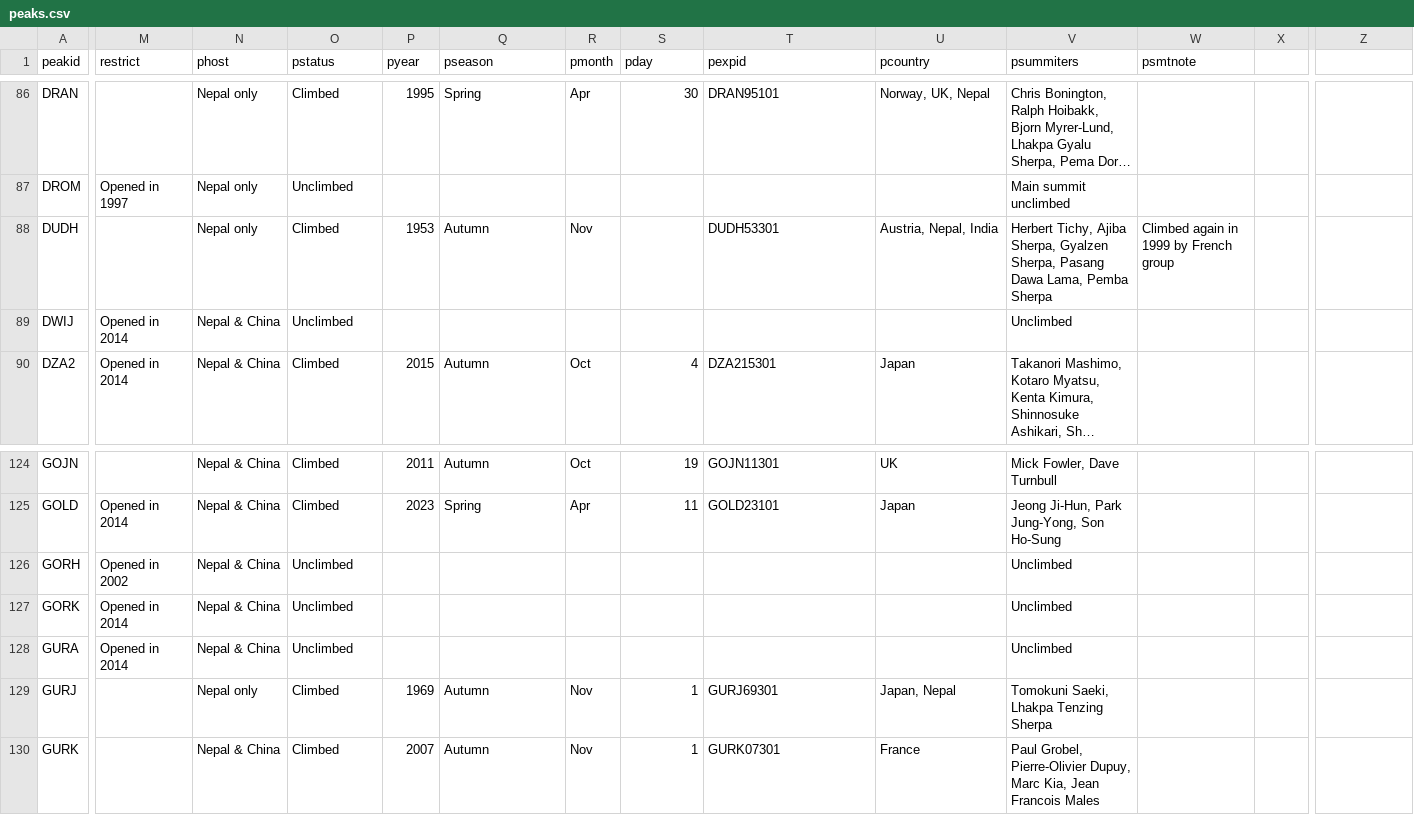
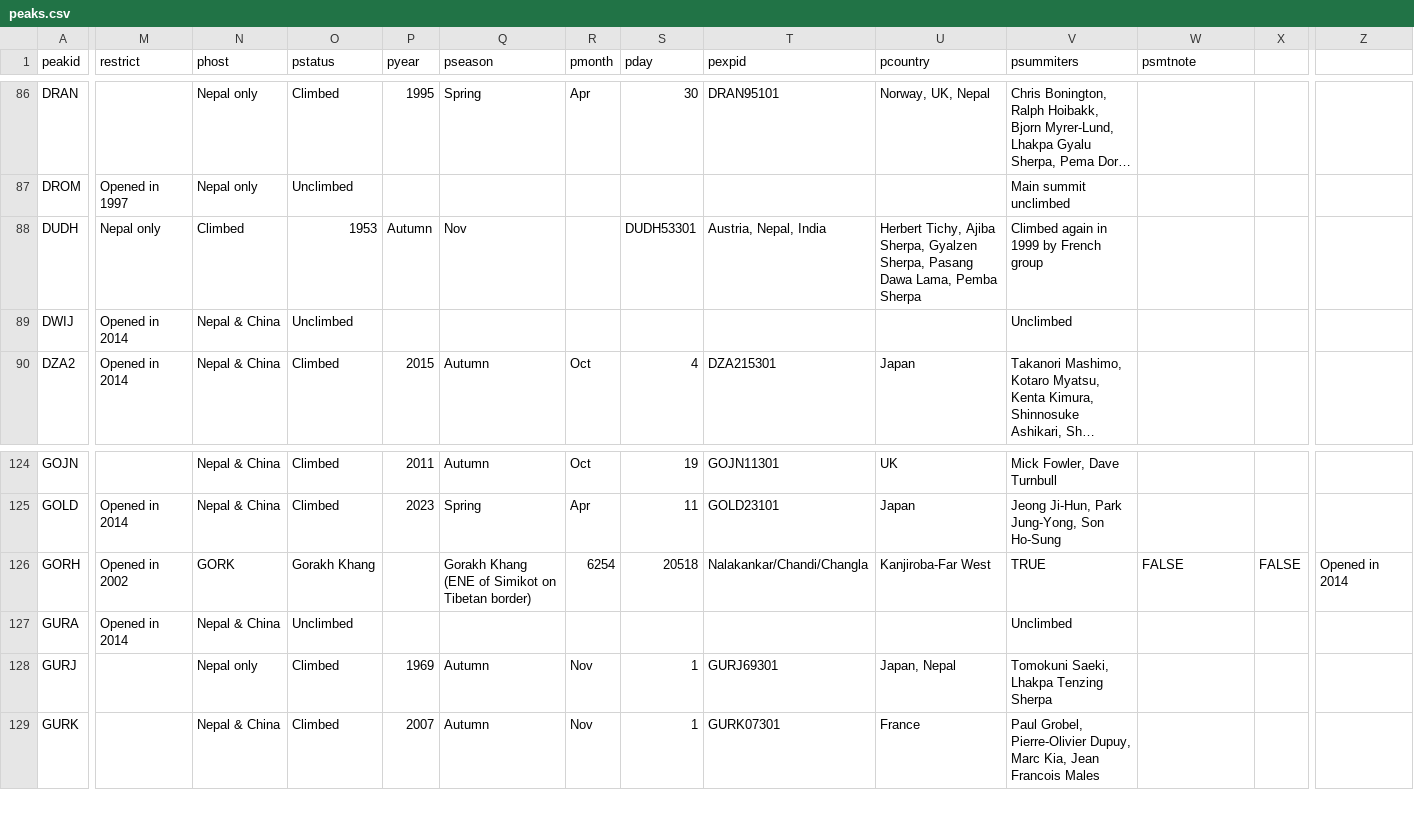
Before and after one commit to CD1974/Himalaya, a CSV file: BBDD/peaks.csv, drawn as a sheet; only a part is shown, gaps mark what is left out; long unchanged cells end in …; rows hold the shown columns only; the diff covers the shown part only; the diff names each change by its address in the sheet, - before the commit and + after, or states it on an @@ line.

Commit message:
Update peaks.csv

```diff
--- a/BBDD/peaks.csv
+++ b/BBDD/peaks.csv
-M88 (restrict): (empty)
+M88 (restrict): Nepal only
-N88 (phost): Nepal only
+N88 (phost): Climbed
-O88 (pstatus): Climbed
+O88 (pstatus): 1953
-P88 (pyear): 1953
+P88 (pyear): Autumn
-Q88 (pseason): Autumn
+Q88 (pseason): Nov
-R88 (pmonth): Nov
+R88 (pmonth): (empty)
-S88 (pday): (empty)
+S88 (pday): DUDH53301
-T88 (pexpid): DUDH53301
+T88 (pexpid): Austria, Nepal, India
-U88 (pcountry): Austria, Nepal, India
+U88 (pcountry): Herbert Tichy, Ajiba Sherpa, Gyalzen Sherpa, Pasang Dawa Lama, Pemba Sherpa
-V88 (psummiters): Herbert Tichy, Ajiba Sherpa, Gyalzen Sherpa, Pasang Dawa Lama, Pemba Sherpa
+V88 (psummiters): Climbed again in 1999 by French group
-W88 (psmtnote): Climbed again in 1999 by French group
+W88 (psmtnote): (empty)
-N126 (phost): Nepal & China
+N126 (phost): GORK
-O126 (pstatus): Unclimbed
+O126 (pstatus): Gorakh Khang
-Q126 (pseason): (empty)
+Q126 (pseason): Gorakh Khang (ENE of Simikot on Tibetan border)
-R126 (pmonth): (empty)
+R126 (pmonth): 6254
-S126 (pday): (empty)
+S126 (pday): 20518
-T126 (pexpid): (empty)
+T126 (pexpid): Nalakankar/Chandi/Changla
-U126 (pcountry): (empty)
+U126 (pcountry): Kanjiroba-Far West
-V126 (psummiters): Unclimbed
+V126 (psummiters): TRUE
-W126 (psmtnote): (empty)
+W126 (psmtnote): FALSE
-X126: (empty)
+X126: FALSE
-Z126: (empty)
+Z126: Opened in 2014
-row 127: GORK | Opened in 2014 | Nepal & China | Unclimbed |  |  |  |  |  |  | Unclimbed
```
Also changed, not shown: 3 edited cells elsewhere in this file.
